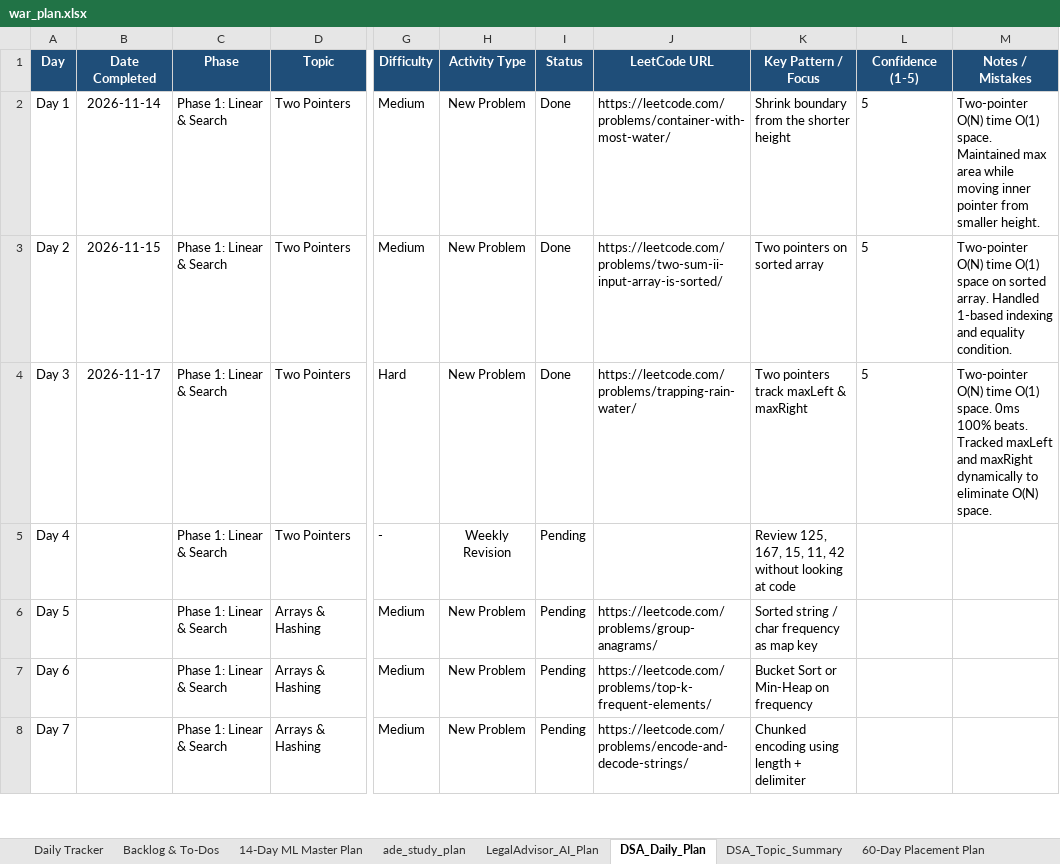
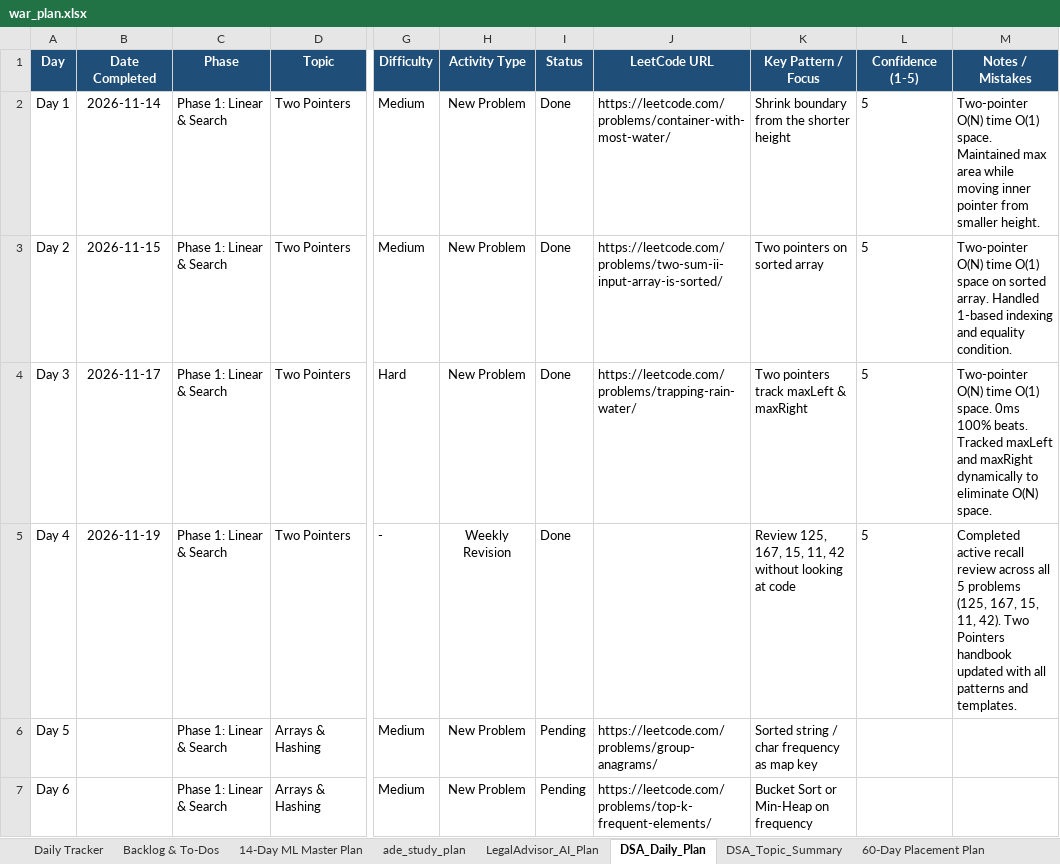
Before and after one commit to gitsparthiv/DSA_PROBLEM_SOLVING, an Excel workbook: war_plan.xlsx, sheet DSA_Daily_Plan, drawn as a sheet; only a part is shown, gaps mark what is left out; the shorter side is filled out with more unchanged rows; values as stored, in another font and other column widths than the file's, no borders; the diff names each change by its address in the sheet, - before the commit and + after, or states it on an @@ line.

Commit message:
feat(dsa): complete day 4 two pointers consolidation and update handbook

```diff
--- a/war_plan.xlsx (sheet DSA_Daily_Plan)
+++ b/war_plan.xlsx (sheet DSA_Daily_Plan)
-B5 (Date Completed): (empty)
+B5 (Date Completed): 2026-11-19
-I5 (Status): Pending
+I5 (Status): Done
-L5 (Confidence (1-5)): (empty)
+L5 (Confidence (1-5)): 5
-M5 (Notes / Mistakes): (empty)
+M5 (Notes / Mistakes): Completed active recall review across all 5 problems (125, 167, 15, 11, 42). Two Pointers handbook updated with all patterns and templates.
```
Also changed, not shown: sheet Daily Tracker, sheet 60-Day Placement Plan, dsa_plan.xlsx, 1 other file.
